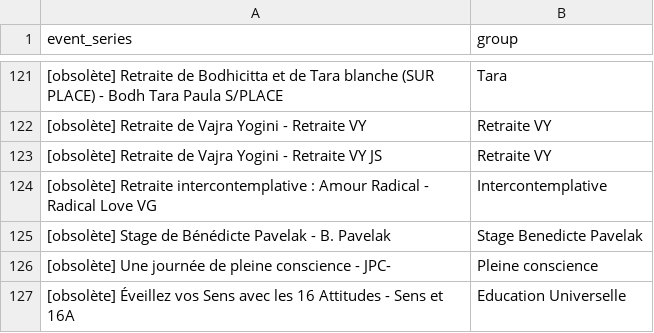
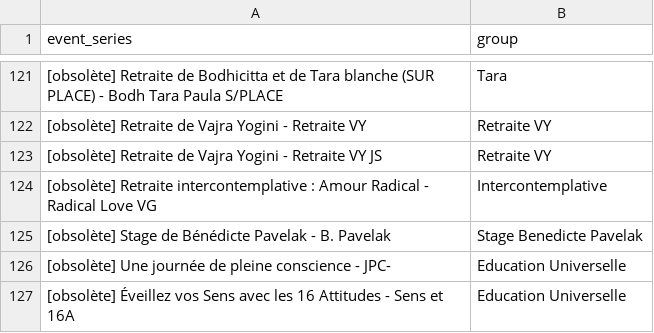
Before and after one commit to laurenterrorbird/ivy-director-insights, a TSV file: data/event_groups.tsv, drawn as a sheet; only a part is shown, gaps mark what is left out; the diff covers the shown part only; the diff names each change by its address in the sheet, - before the commit and + after, or states it on an @@ line.

```diff
--- a/data/event_groups.tsv
+++ b/data/event_groups.tsv
-B126 (group): Pleine conscience
+B126 (group): Education Universelle
```
Also changed, not shown: 17 edited cells elsewhere in this file.
